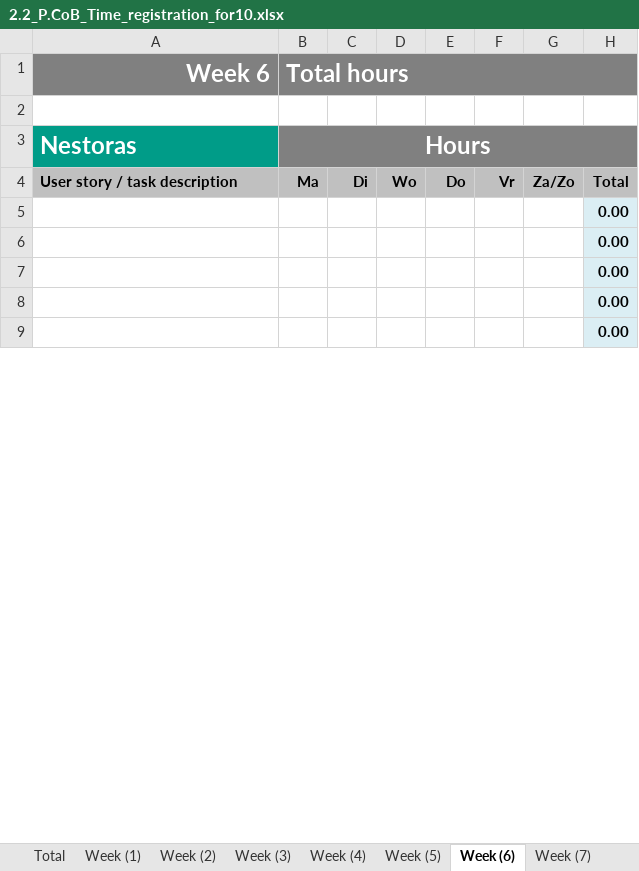
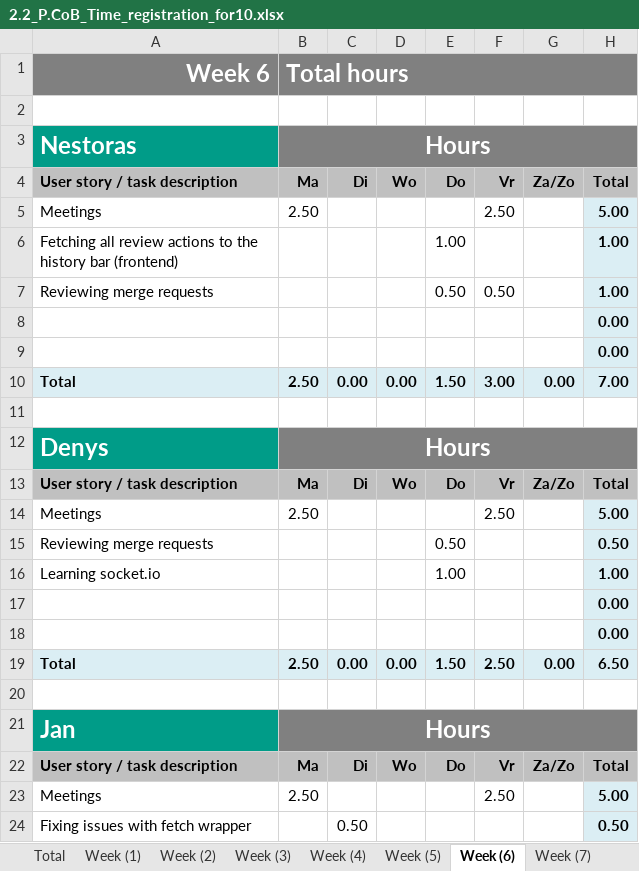
Before and after one commit to da22le123/DeveloperCollaborationTool, an Excel workbook: docs/2.2_P.CoB_Time_registration_for10.xlsx, sheet Week (6), drawn as a sheet; only a part is shown; the shorter side is filled out with more unchanged rows; values as stored, in another font and other column widths than the file's, no borders; the diff covers the shown part only; the diff names each change by its address in the sheet, - before the commit and + after, or states it on an @@ line.

Commit message:
Update the hour log for week 6.

```diff
--- a/docs/2.2_P.CoB_Time_registration_for10.xlsx (sheet Week (6))
+++ b/docs/2.2_P.CoB_Time_registration_for10.xlsx (sheet Week (6))
+row 5: Meetings | 2.50 |  |  |  | 2.50 |  | 5.00
+row 6: Fetching all review actions to the history bar (frontend) |  |  |  | 1.00 |  |  | 1.00
+row 7: Reviewing merge requests |  |  |  | 0.50 | 0.50 |  | 1.00
@@ row 17 moved to row 8: 0.00 @@
@@ row 18 moved to row 9: 0.00 @@
+row 10: Total | 2.50 | 0.00 | 0.00 | 1.50 | 3.00 | 0.00 | 7.00
+row 11: (empty)
@@ row 49 moved to row 13: User story / task description @@
+row 14: Meetings | 2.50 |  |  |  | 2.50 |  | 5.00
+row 15: Reviewing merge requests |  |  |  | 0.50 |  |  | 0.50
+row 16: Learning socket.io |  |  |  | 1.00 |  |  | 1.00
@@ row 26 moved to row 17: 0.00 @@
@@ row 27 moved to row 18: 0.00 @@
+row 19: Total | 2.50 | 0.00 | 0.00 | 1.50 | 2.50 | 0.00 | 6.50
+row 20: (empty)
@@ row 58 moved to row 22: User story / task description @@
+row 23: Meetings | 2.50 |  |  |  | 2.50 |  | 5.00
+row 24: Fixing issues with fetch wrapper |  | 0.50 |  |  |  |  | 0.50
```
Also changed, not shown: 18 added rows, 30 removed rows, 7 moved rows and 17 edited cells elsewhere in this sheet, sheet Week (5), sheet Total, formulas that keep their value, charts or pictures.
